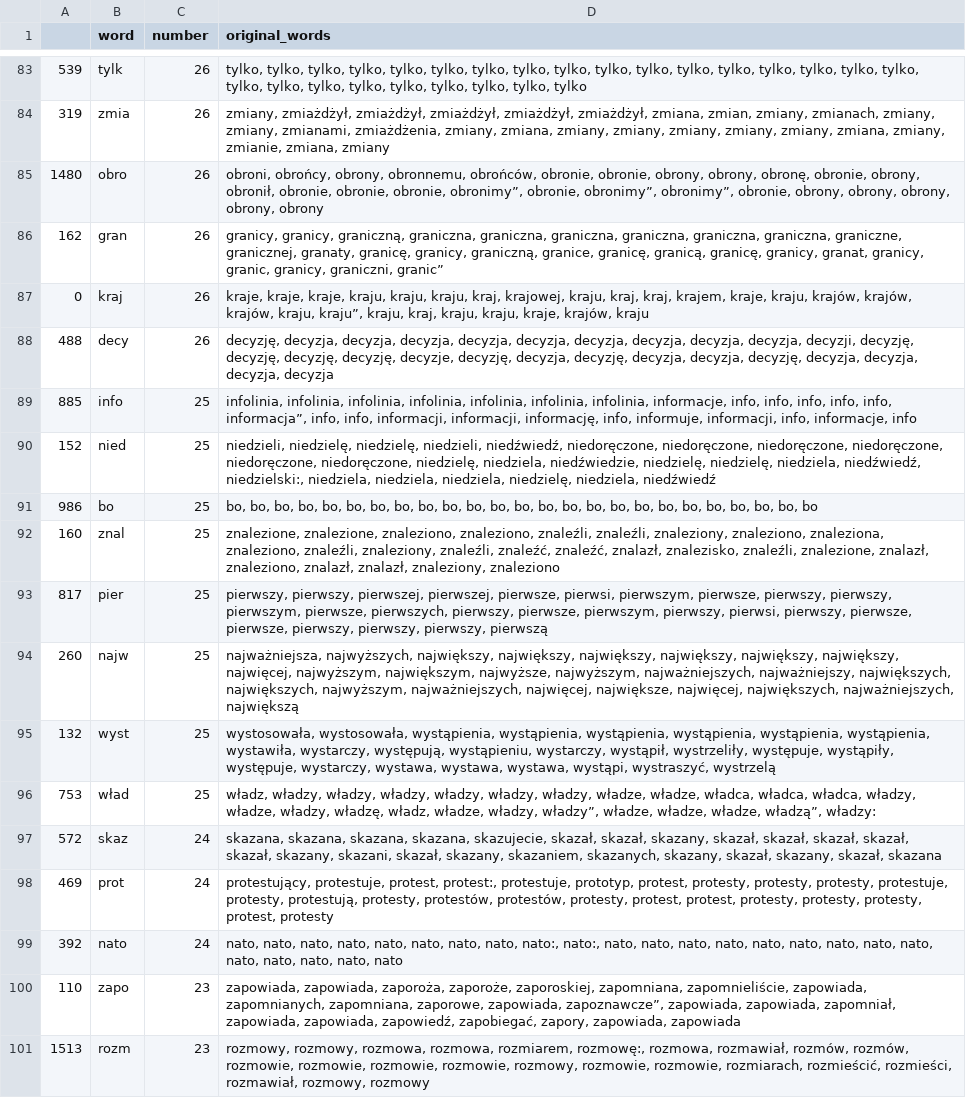
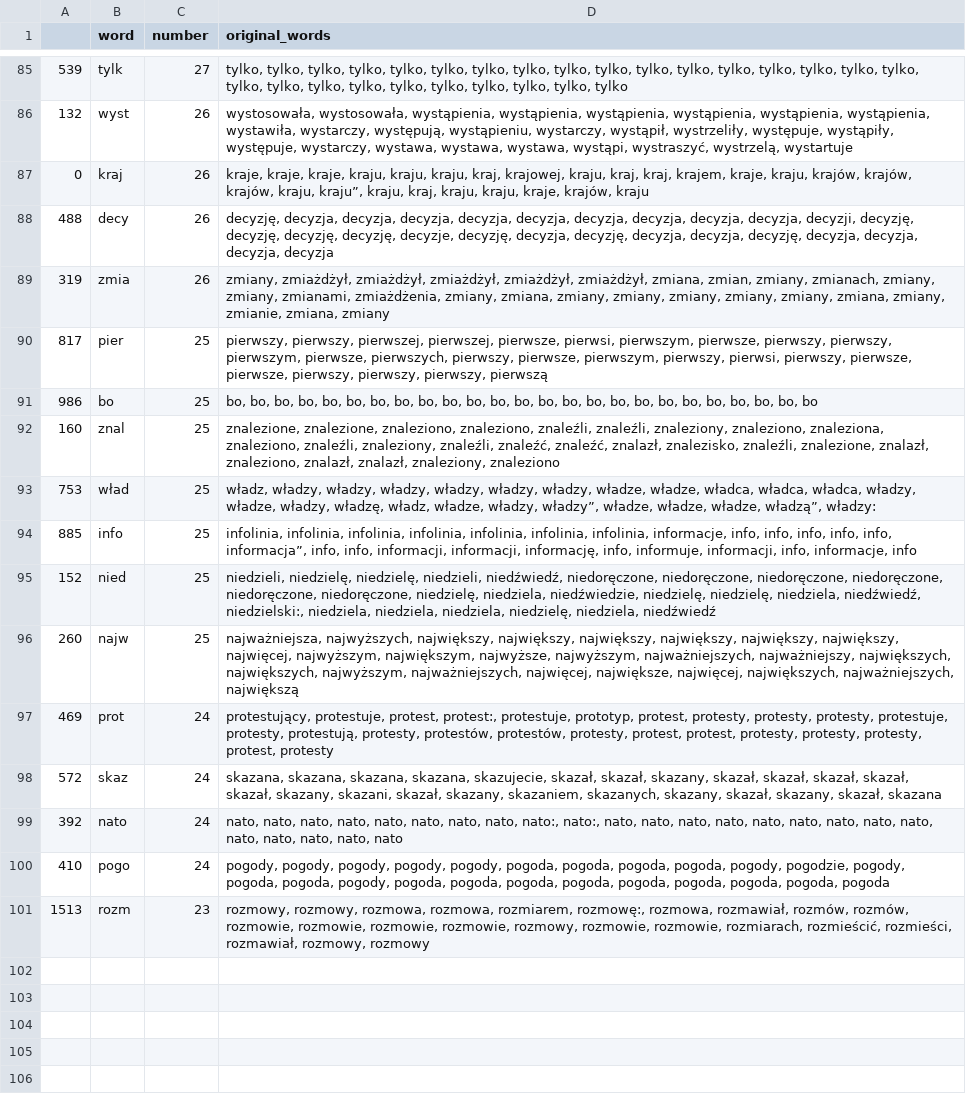
Before and after one commit to JohnKaczmarczyk/APIendPoint, a CSV file: tvp_key_words.csv, drawn as a sheet; only a part is shown, gaps mark what is left out; removed rows and columns are numbered as before the commit, all else as after; the diff covers the shown part only; the diff names each change by its address in the sheet, - before the commit and + after, or states it on an @@ line.

```diff
--- a/tvp_key_words.csv
+++ b/tvp_key_words.csv
-C85 (number): 26
+C85 (number): 27
-D85 (original_words): …tylko, tylko, tylko
+D85 (original_words): …tylko, tylko, tylko, tylko
-row 85: 1480 | obro | 26 | obroni, obrońcy, obrony, obronnemu, obrońców, obronie, obronie, obrony, obrony, obronę, obronie, obrony, obronił, obronie, obronie, obronie, obronimy”, obronie, obronimy”, obronimy”, obronie, obrony, obrony, obrony, obrony, obrony
-row 86: 162 | gran | 26 | granicy, granicy, graniczną, graniczna, graniczna, graniczna, graniczna, graniczna, graniczna, graniczne, granicznej, granaty, granicę, granicy, graniczną, granice, granicę, granicą, granicę, granicy, granat, granicy, granic, granicy, graniczni, granic”
+row 86: 132 | wyst | 26 | wystosowała, wystosowała, wystąpienia, wystąpienia, wystąpienia, wystąpienia, wystąpienia, wystąpienia, wystawiła, wystarczy, występują, wystąpieniu, wystarczy, wystąpił, wystrzeliły, występuje, wystąpiły, występuje, wystarczy, wystawa, wystawa, wystawa, wystąpi, wystraszyć, wystrzelą, wystartuje
@@ row 84 moved to row 89: 319 @@
@@ row 93 moved to row 90: 817 @@
@@ row 96 moved to row 93: 753 @@
-row 95: 132 | wyst | 25 | wystosowała, wystosowała, wystąpienia, wystąpienia, wystąpienia, wystąpienia, wystąpienia, wystąpienia, wystawiła, wystarczy, występują, wystąpieniu, wystarczy, wystąpił, wystrzeliły, występuje, wystąpiły, występuje, wystarczy, wystawa, wystawa, wystawa, wystąpi, wystraszyć, wystrzelą
@@ row 98 moved to row 97: 469 @@
-row 100: 110 | zapo | 23 | zapowiada, zapowiada, zaporoża, zaporoże, zaporoskiej, zapomniana, zapomnieliście, zapowiada, zapomnianych, zapomniana, zaporowe, zapowiada, zapoznawcze”, zapowiada, zapowiada, zapomniał, zapowiada, zapowiada, zapowiedź, zapobiegać, zapory, zapowiada, zapowiada
+row 100: 410 | pogo | 24 | pogody, pogody, pogody, pogody, pogody, pogoda, pogoda, pogoda, pogoda, pogody, pogodzie, pogody, pogoda, pogoda, pogody, pogoda, pogoda, pogoda, pogoda, pogoda, pogoda, pogoda, pogoda, pogoda
```
Also changed, not shown: 16 added rows, 14 removed rows, 14 moved rows and 28 edited cells elsewhere in this file, tvn_key_words.csv, 3 other files.
